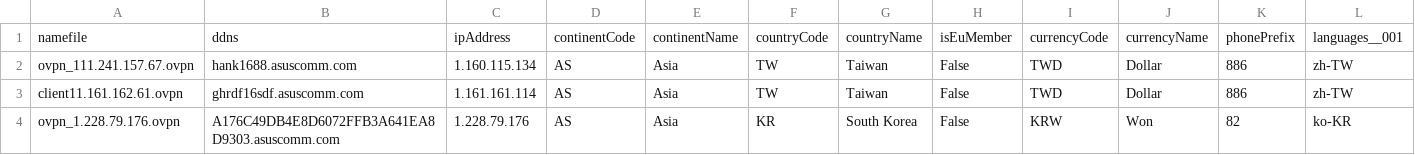
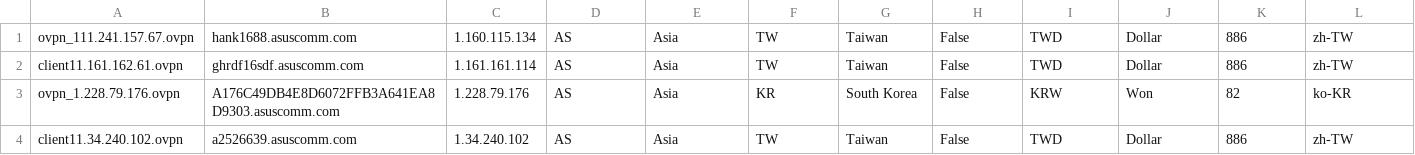
Before and after one commit to Sarcasm05/vpnbot, a CSV file: resources/characteristic.csv, drawn as a sheet; only a part is shown; the shorter side is filled out with more unchanged rows; rows hold the shown columns only; the diff names each change by its address in the sheet, - before the commit and + after, or states it on an @@ line.

```diff
--- a/resources/characteristic.csv
+++ b/resources/characteristic.csv
-row 1: namefile | ddns | ipAddress | continentCode | continentName | countryCode | countryName | isEuMember | currencyCode | currencyName | phonePrefix | languages__001
```
Also changed, not shown: 15 other files.
